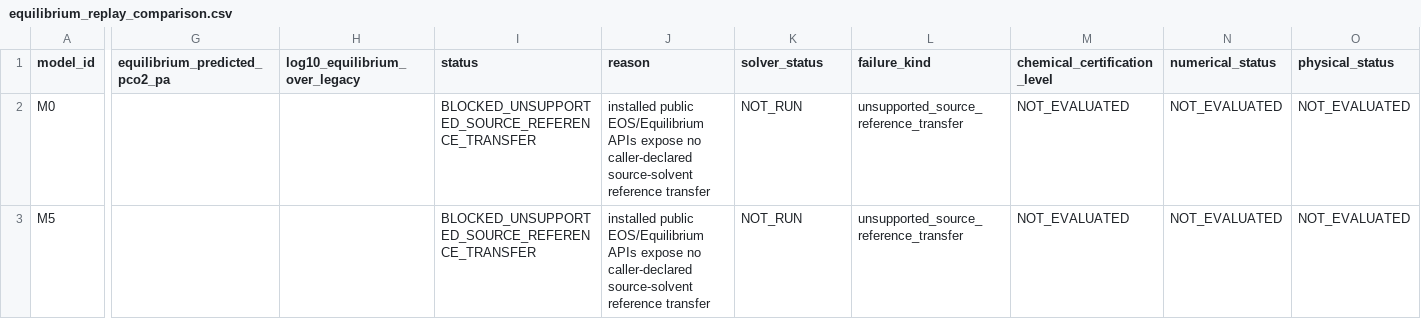
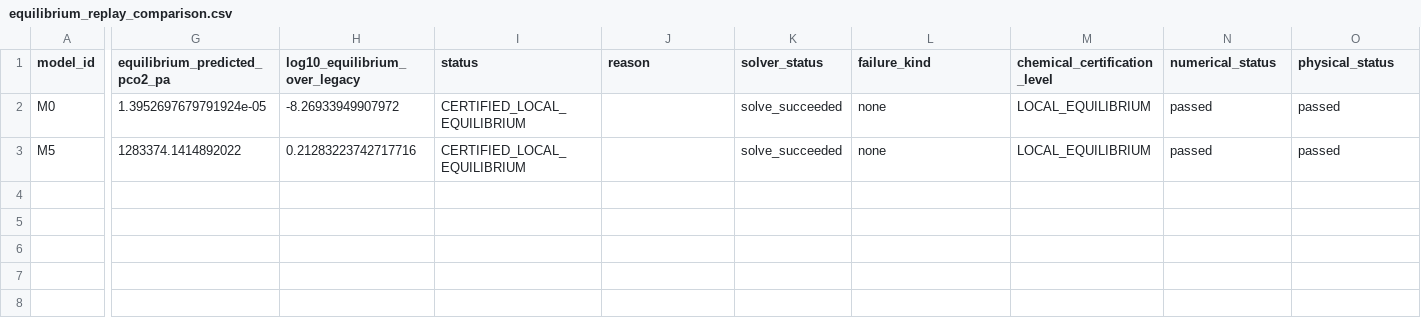
Before and after one commit to tannerpolley/MEA-Thermodynamics, a CSV file: analyses/phase3/equilibrium_package_replay/results/equilibrium_replay_comparison.csv, drawn as a sheet; only a part is shown, gaps mark what is left out; the diff covers the shown part only; the diff names each change by its address in the sheet, - before the commit and + after, or states it on an @@ line.

```diff
--- a/analyses/phase3/equilibrium_package_replay/results/equilibrium_replay_comparison.csv
+++ b/analyses/phase3/equilibrium_package_replay/results/equilibrium_replay_comparison.csv
-G2 (equilibrium_predicted_pco2_pa): (empty)
+G2 (equilibrium_predicted_pco2_pa): 1.3952697679791924e-05
-H2 (log10_equilibrium_over_legacy): (empty)
+H2 (log10_equilibrium_over_legacy): -8.26933949907972
-I2:I3 (status): BLOCKED_UNSUPPORTED_SOURCE_REFERENCE_TRANSFER
+I2:I3 (status): CERTIFIED_LOCAL_EQUILIBRIUM
-J2:J3 (reason): installed public EOS/Equilibrium APIs expose no caller-declared source-solvent reference transfer
+J2:J3 (reason): (empty)
-K2:K3 (solver_status): NOT_RUN
+K2:K3 (solver_status): solve_succeeded
-L2:L3 (failure_kind): unsupported_source_reference_transfer
+L2:L3 (failure_kind): none
-M2:M3 (chemical_certification_level): NOT_EVALUATED
+M2:M3 (chemical_certification_level): LOCAL_EQUILIBRIUM
-N2:N3 (numerical_status): NOT_EVALUATED
+N2:N3 (numerical_status): passed
-O2:O3 (physical_status): NOT_EVALUATED
+O2:O3 (physical_status): passed
-G3 (equilibrium_predicted_pco2_pa): (empty)
+G3 (equilibrium_predicted_pco2_pa): 1283374.1414892022
-H3 (log10_equilibrium_over_legacy): (empty)
+H3 (log10_equilibrium_over_legacy): 0.21283223742717716
```
Also changed, not shown: 6 edited cells elsewhere in this file, data/reference/MEA/manifests/data_library_inventory.csv, data/reference/MEA/manifests/grouped_split_manifest.csv, 37 other files.
